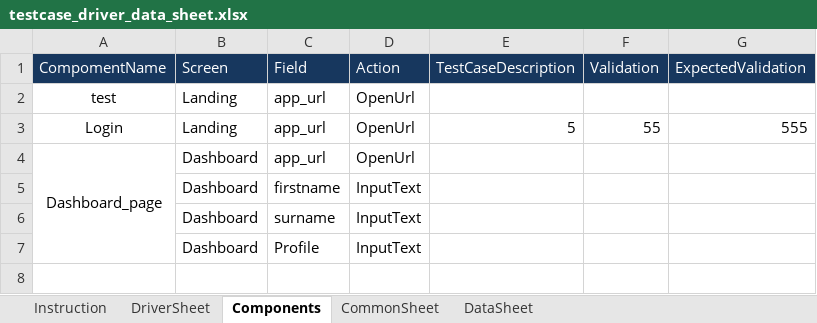
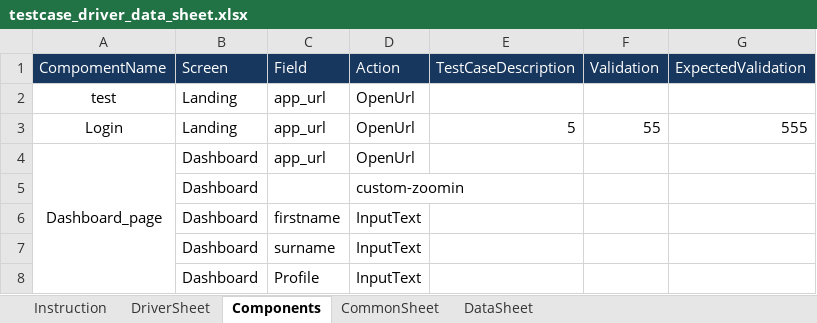
Before and after one commit to pradipt0git/keyword_based_automation_framework, an Excel workbook: config/testcase_driver_data_sheet.xlsx, sheet Components, drawn as a sheet; values as stored, in another font and other column widths than the file's, no borders; the diff names each change by its address in the sheet, - before the commit and + after, or states it on an @@ line.

Commit message:
zoom in ad out custom function added

```diff
--- a/config/testcase_driver_data_sheet.xlsx (sheet Components)
+++ b/config/testcase_driver_data_sheet.xlsx (sheet Components)
+row 5:  | Dashboard |  | custom-zoomin
```
Also changed, not shown: sheet CommonSheet, 48 other files.
